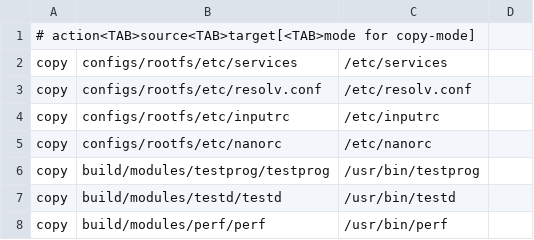
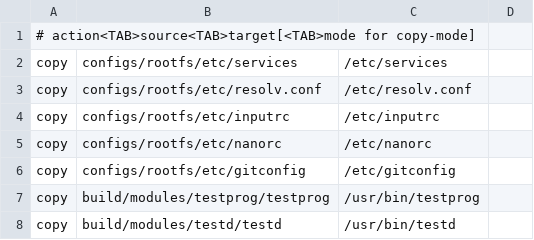
Before and after one commit to Pascu-Victor/wos, a TSV file: configs/rootfs/aliases.tsv, drawn as a sheet; only a part is shown; the shorter side is filled out with more unchanged rows.

Commit message:
build: tune native WOS self-host defaults
Install a WOS gitconfig that keeps Git on conservative HTTP and pack/index threading defaults inside the guest.

Add no-AVX userspace diagnostic plumbing and record the mlibc spawn/pselect submodule fix needed by Ninja-heavy native builds.

```diff
--- a/configs/rootfs/aliases.tsv
+++ b/configs/rootfs/aliases.tsv
@@ -5,2 +5,3 @@ copy	configs/rootfs/etc/inputrc	/etc/inputrc
 copy	configs/rootfs/etc/nanorc	/etc/nanorc
+copy	configs/rootfs/etc/gitconfig	/etc/gitconfig
 copy	build/modules/testprog/testprog	/usr/bin/testprog
```
Also changed, not shown: 9 other files.
